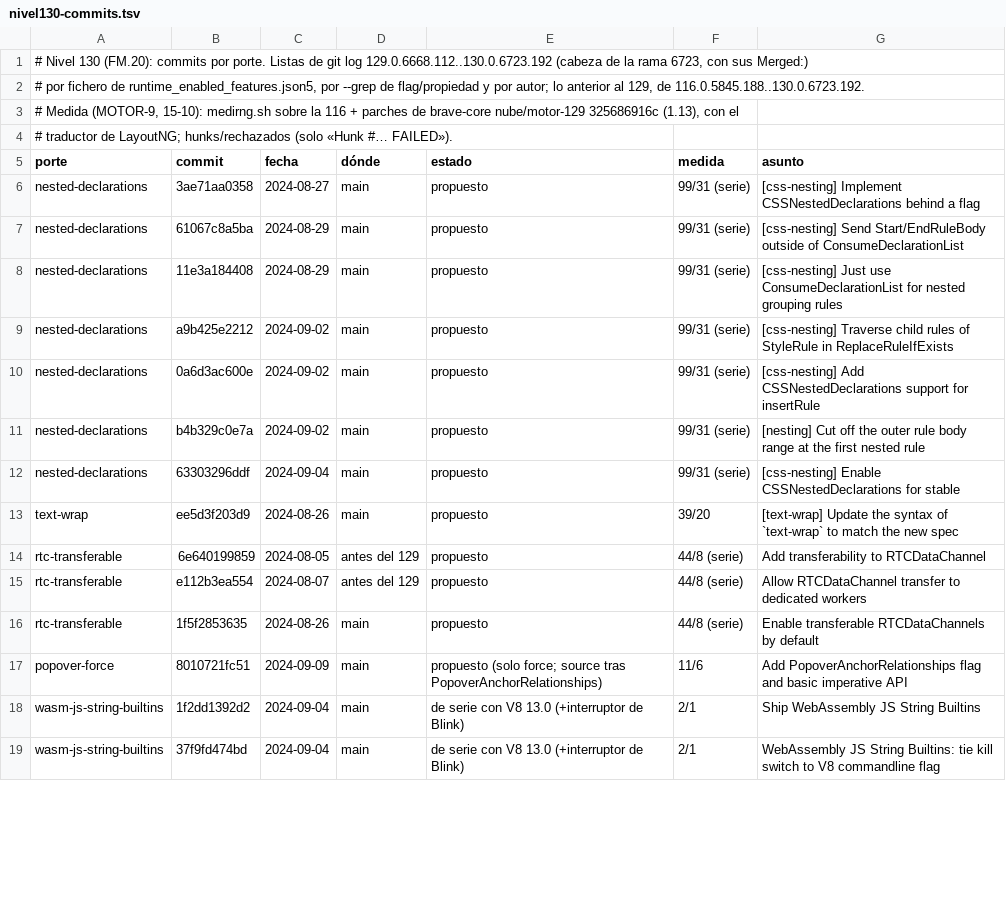
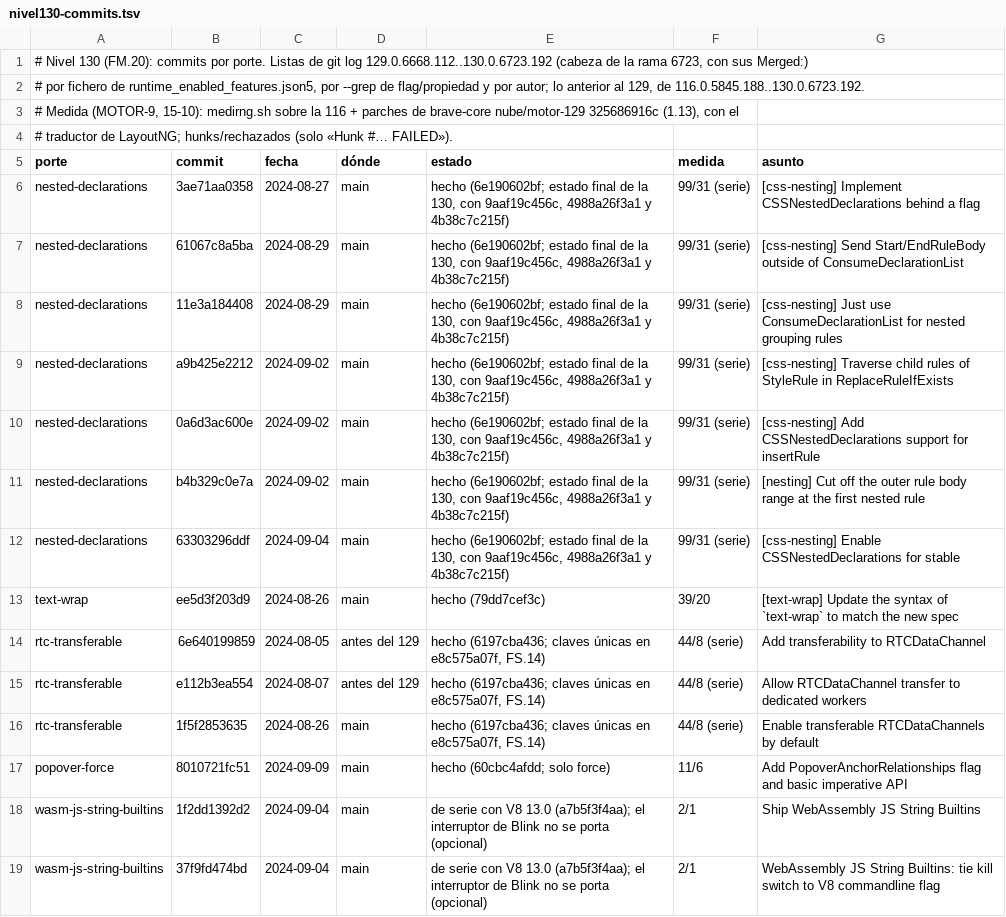
Before and after one commit to lamosquita-net/softmac, a TSV file: FlyWeb/tools/port/nivel130-commits.tsv, drawn as a sheet; only a part is shown; the diff covers the shown part only.

```diff
--- a/FlyWeb/tools/port/nivel130-commits.tsv
+++ b/FlyWeb/tools/port/nivel130-commits.tsv
@@ -5,15 +5,15 @@
 porte	commit	fecha	dónde	estado	medida	asunto
-nested-declarations	3ae71aa0358	2024-08-27	main	propuesto	99/31 (serie)	[css-nesting] Implement CSSNestedDeclarations behind a flag
-nested-declarations	61067c8a5ba	2024-08-29	main	propuesto	99/31 (serie)	[css-nesting] Send Start/EndRuleBody outside of ConsumeDeclarationList
-nested-declarations	11e3a184408	2024-08-29	main	propuesto	99/31 (serie)	[css-nesting] Just use ConsumeDeclarationList for nested grouping rules
-nested-declarations	a9b425e2212	2024-09-02	main	propuesto	99/31 (serie)	[css-nesting] Traverse child rules of StyleRule in ReplaceRuleIfExists
-nested-declarations	0a6d3ac600e	2024-09-02	main	propuesto	99/31 (serie)	[css-nesting] Add CSSNestedDeclarations support for insertRule
-nested-declarations	b4b329c0e7a	2024-09-02	main	propuesto	99/31 (serie)	[nesting] Cut off the outer rule body range at the first nested rule
-nested-declarations	63303296ddf	2024-09-04	main	propuesto	99/31 (serie)	[css-nesting] Enable CSSNestedDeclarations for stable
-text-wrap	ee5d3f203d9	2024-08-26	main	propuesto	39/20	[text-wrap] Update the syntax of `text-wrap` to match the new spec
-rtc-transferable	6e640199859	2024-08-05	antes del 129	propuesto	44/8 (serie)	Add transferability to RTCDataChannel
-rtc-transferable	e112b3ea554	2024-08-07	antes del 129	propuesto	44/8 (serie)	Allow RTCDataChannel transfer to dedicated workers
-rtc-transferable	1f5f2853635	2024-08-26	main	propuesto	44/8 (serie)	Enable transferable RTCDataChannels by default
-popover-force	8010721fc51	2024-09-09	main	propuesto (solo force; source tras PopoverAnchorRelationships)	11/6	Add PopoverAnchorRelationships flag and basic imperative API
-wasm-js-string-builtins	1f2dd1392d2	2024-09-04	main	de serie con V8 13.0 (+interruptor de Blink)	2/1	Ship WebAssembly JS String Builtins
-wasm-js-string-builtins	37f9fd474bd	2024-09-04	main	de serie con V8 13.0 (+interruptor de Blink)	2/1	WebAssembly JS String Builtins: tie kill switch to V8 commandline flag
+nested-declarations	3ae71aa0358	2024-08-27	main	hecho (6e190602bf; estado final de la 130, con 9aaf19c456c, 4988a26f3a1 y 4b38c7c215f)	99/31 (serie)	[css-nesting] Implement CSSNestedDeclarations behind a flag
+nested-declarations	61067c8a5ba	2024-08-29	main	hecho (6e190602bf; estado final de la 130, con 9aaf19c456c, 4988a26f3a1 y 4b38c7c215f)	99/31 (serie)	[css-nesting] Send Start/EndRuleBody outside of ConsumeDeclarationList
+nested-declarations	11e3a184408	2024-08-29	main	hecho (6e190602bf; estado final de la 130, con 9aaf19c456c, 4988a26f3a1 y 4b38c7c215f)	99/31 (serie)	[css-nesting] Just use ConsumeDeclarationList for nested grouping rules
+nested-declarations	a9b425e2212	2024-09-02	main	hecho (6e190602bf; estado final de la 130, con 9aaf19c456c, 4988a26f3a1 y 4b38c7c215f)	99/31 (serie)	[css-nesting] Traverse child rules of StyleRule in ReplaceRuleIfExists
+nested-declarations	0a6d3ac600e	2024-09-02	main	hecho (6e190602bf; estado final de la 130, con 9aaf19c456c, 4988a26f3a1 y 4b38c7c215f)	99/31 (serie)	[css-nesting] Add CSSNestedDeclarations support for insertRule
+nested-declarations	b4b329c0e7a	2024-09-02	main	hecho (6e190602bf; estado final de la 130, con 9aaf19c456c, 4988a26f3a1 y 4b38c7c215f)	99/31 (serie)	[nesting] Cut off the outer rule body range at the first nested rule
+nested-declarations	63303296ddf	2024-09-04	main	hecho (6e190602bf; estado final de la 130, con 9aaf19c456c, 4988a26f3a1 y 4b38c7c215f)	99/31 (serie)	[css-nesting] Enable CSSNestedDeclarations for stable
+text-wrap	ee5d3f203d9	2024-08-26	main	hecho (79dd7cef3c)	39/20	[text-wrap] Update the syntax of `text-wrap` to match the new spec
+rtc-transferable	6e640199859	2024-08-05	antes del 129	hecho (6197cba436; claves únicas en e8c575a07f, FS.14)	44/8 (serie)	Add transferability to RTCDataChannel
+rtc-transferable	e112b3ea554	2024-08-07	antes del 129	hecho (6197cba436; claves únicas en e8c575a07f, FS.14)	44/8 (serie)	Allow RTCDataChannel transfer to dedicated workers
+rtc-transferable	1f5f2853635	2024-08-26	main	hecho (6197cba436; claves únicas en e8c575a07f, FS.14)	44/8 (serie)	Enable transferable RTCDataChannels by default
+popover-force	8010721fc51	2024-09-09	main	hecho (60cbc4afdd; solo force)	11/6	Add PopoverAnchorRelationships flag and basic imperative API
+wasm-js-string-builtins	1f2dd1392d2	2024-09-04	main	de serie con V8 13.0 (a7b5f3f4aa); el interruptor de Blink no se porta (opcional)	2/1	Ship WebAssembly JS String Builtins
+wasm-js-string-builtins	37f9fd474bd	2024-09-04	main	de serie con V8 13.0 (a7b5f3f4aa); el interruptor de Blink no se porta (opcional)	2/1	WebAssembly JS String Builtins: tie kill switch to V8 commandline flag
```
Also changed, not shown: 16 added rows and 35 edited cells elsewhere in this file, 12 other files.
